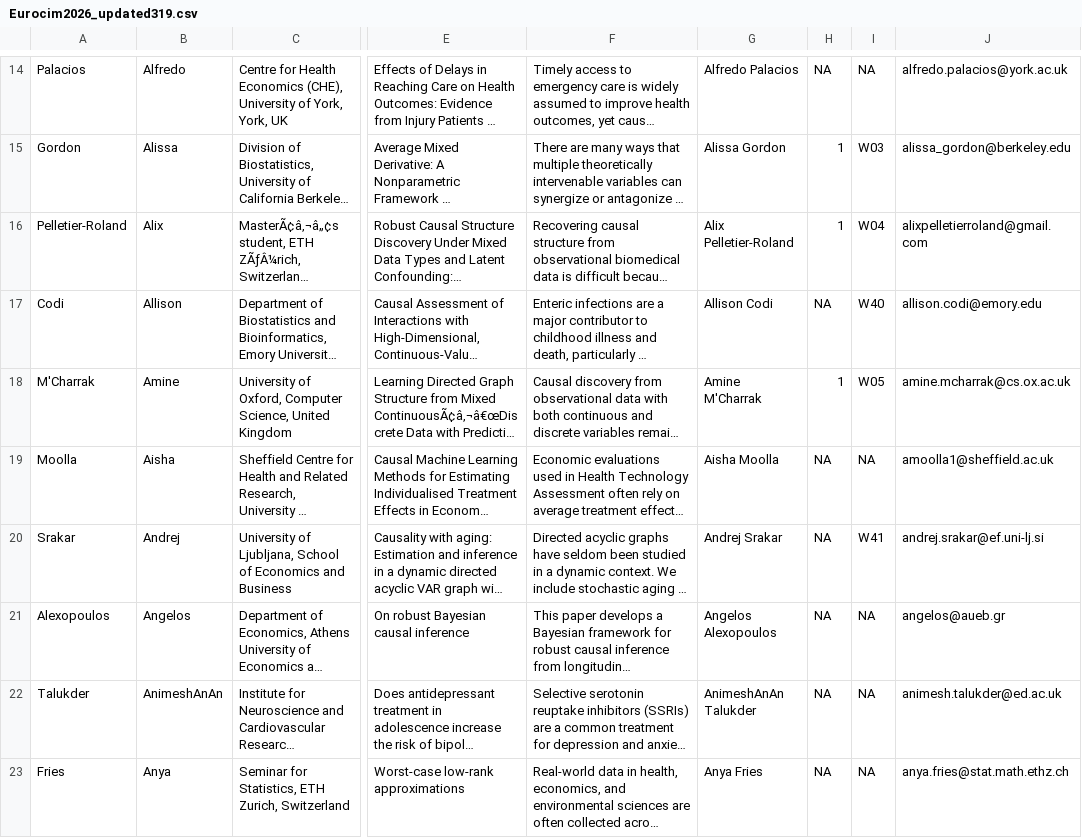
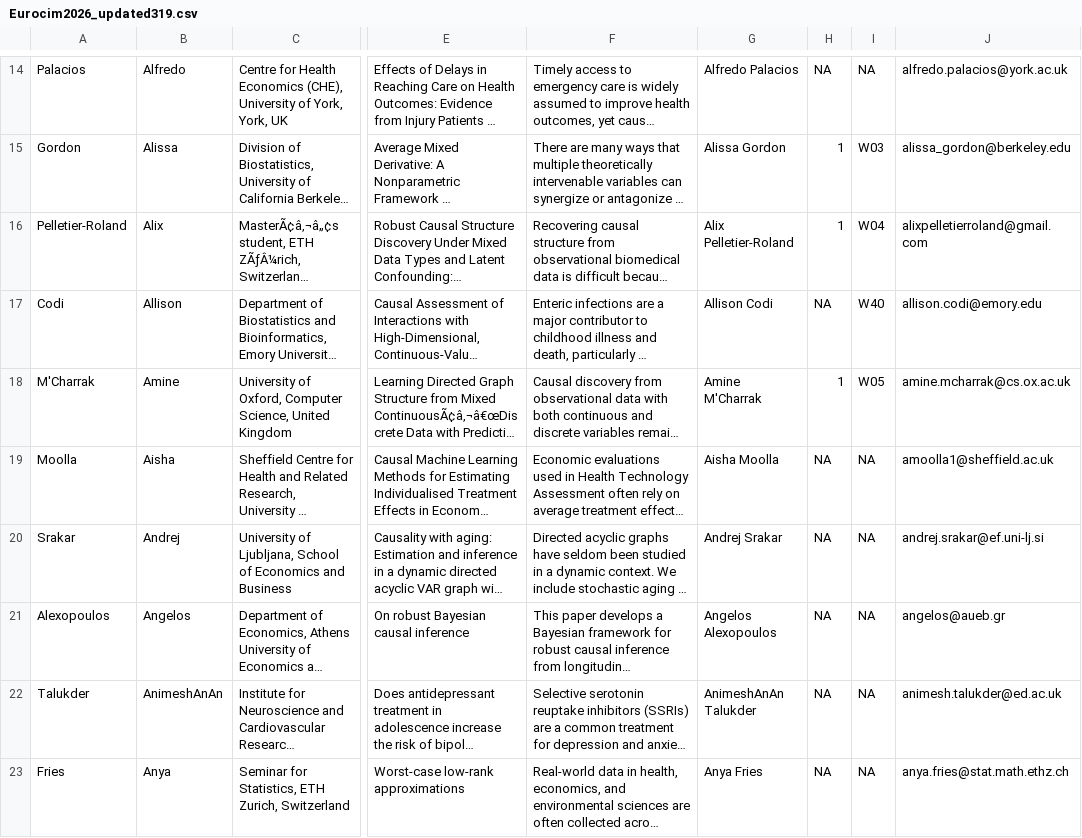
Before and after one commit to european-cim/oxford-2026, a CSV file: data/Eurocim2026_updated319.csv, drawn as a sheet; only a part is shown, gaps mark what is left out; long unchanged cells end in …; the diff names each change by its address in the sheet, - before the commit and + after, or states it on an @@ line.

```diff
--- a/data/Eurocim2026_updated319.csv
+++ b/data/Eurocim2026_updated319.csv
-I20: W41
+I20: NA
```
Also changed, not shown: docs/data/Eurocim2026_updated319.csv, 31 other files.
